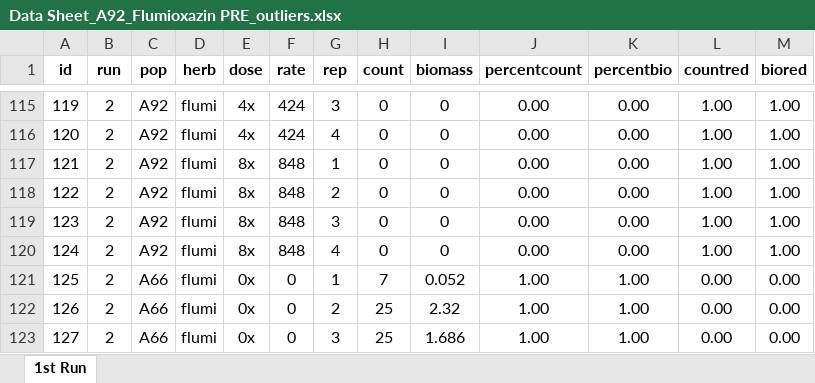
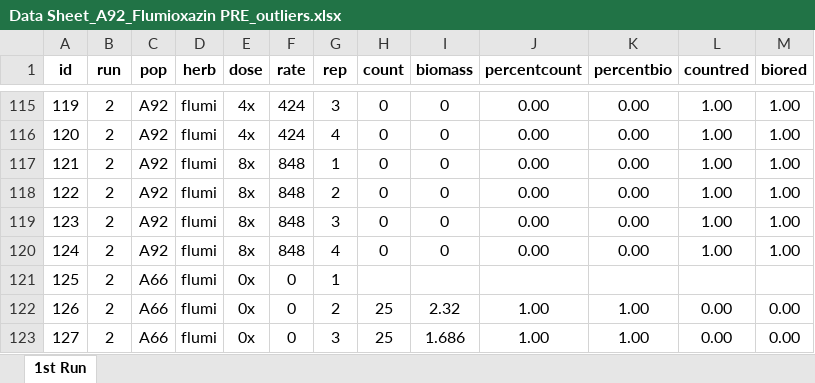
Before and after one commit to Wisc-Weeds/FFaleco, an Excel workbook: PhD/PhD Projects/Waterhemp/Bill Stangel_A92/2023/PRE/Flumioxazin/Data Sheet_A92_Flumioxazin PRE_outliers.xlsx, sheet 1st Run, drawn as a sheet; only a part is shown, gaps mark what is left out; values as stored, in another font and other column widths than the file's, no borders; the diff covers the shown part only; the diff names each change by its address in the sheet, - before the commit and + after, or states it on an @@ line.

```diff
--- a/PhD/PhD Projects/Waterhemp/Bill Stangel_A92/2023/PRE/Flumioxazin/Data Sheet_A92_Flumioxazin PRE_outliers.xlsx (sheet 1st Run)
+++ b/PhD/PhD Projects/Waterhemp/Bill Stangel_A92/2023/PRE/Flumioxazin/Data Sheet_A92_Flumioxazin PRE_outliers.xlsx (sheet 1st Run)
-H121 (count): 7
+H121 (count): (empty)
-I121 (biomass): 0.052
+I121 (biomass): (empty)
-J121 (percentcount): 1.00
+J121 (percentcount): (empty)
-K121 (percentbio): 1.00
+K121 (percentbio): (empty)
-L121 (countred): 0.00
+L121 (countred): (empty)
-M121 (biored): 0.00
+M121 (biored): (empty)
```
Also changed, not shown: 42 edited cells elsewhere in this sheet, 5 other files.
